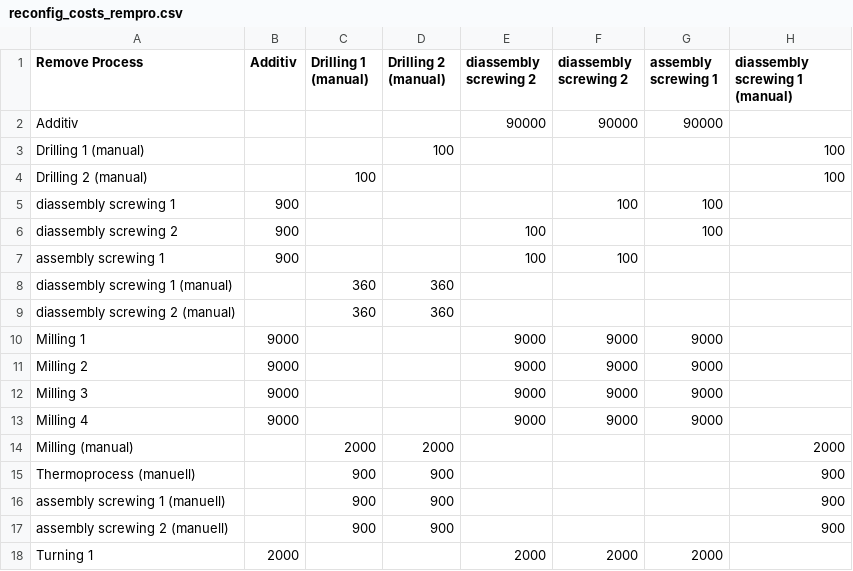
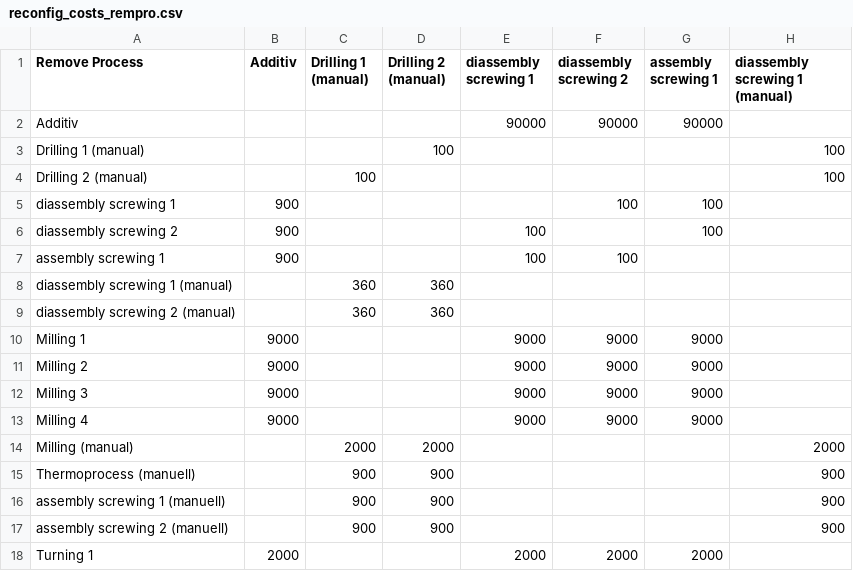
Before and after one commit to jensbeckerAA/Benchmark-Problem-for-Capacity-Planning-in-Remanufacturing, a CSV file: reconfig_costs_rempro.csv, drawn as a sheet; only a part is shown; the diff names each change by its address in the sheet, - before the commit and + after, or states it on an @@ line.

Commit message:
Update reconfig_costs_rempro.csv

```diff
--- a/reconfig_costs_rempro.csv
+++ b/reconfig_costs_rempro.csv
-E1: diassembly screwing 2
+E1: diassembly screwing 1
```
